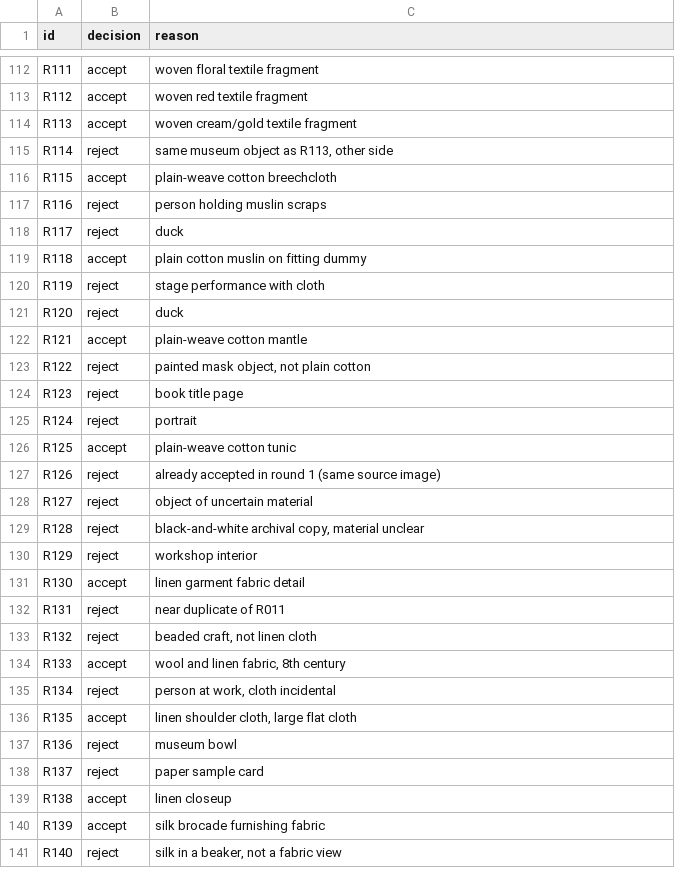
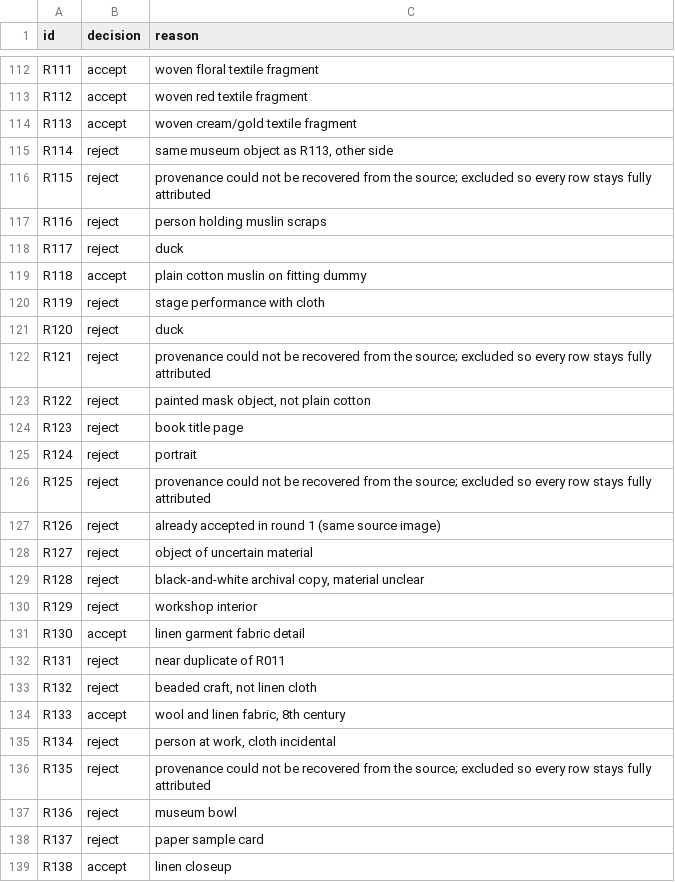
Before and after one commit to Jacinth-19/fabricfit-app, a CSV file: FabricFit/tools/dataset/reviewed/round-2-decisions.csv, drawn as a sheet; only a part is shown, gaps mark what is left out; the shorter side is filled out with more unchanged rows.

```diff
--- a/FabricFit/tools/dataset/reviewed/round-2-decisions.csv
+++ b/FabricFit/tools/dataset/reviewed/round-2-decisions.csv
@@ -115,3 +115,3 @@ R113,accept,woven cream/gold textile fragment
 R114,reject,"same museum object as R113, other side"
-R115,accept,plain-weave cotton breechcloth
+R115,reject,provenance could not be recovered from the source; excluded so every row stays fully attributed
 R116,reject,person holding muslin scraps
@@ -121,3 +121,3 @@ R119,reject,stage performance with cloth
 R120,reject,duck
-R121,accept,plain-weave cotton mantle
+R121,reject,provenance could not be recovered from the source; excluded so every row stays fully attributed
 R122,reject,"painted mask object, not plain cotton"
@@ -125,3 +125,3 @@ R123,reject,book title page
 R124,reject,portrait
-R125,accept,plain-weave cotton tunic
+R125,reject,provenance could not be recovered from the source; excluded so every row stays fully attributed
 R126,reject,already accepted in round 1 (same source image)
@@ -135,3 +135,3 @@ R133,accept,"wool and linen fabric, 8th century"
 R134,reject,"person at work, cloth incidental"
-R135,accept,"linen shoulder cloth, large flat cloth"
+R135,reject,provenance could not be recovered from the source; excluded so every row stays fully attributed
 R136,reject,museum bowl
```
Also changed, not shown: 5 other files.
